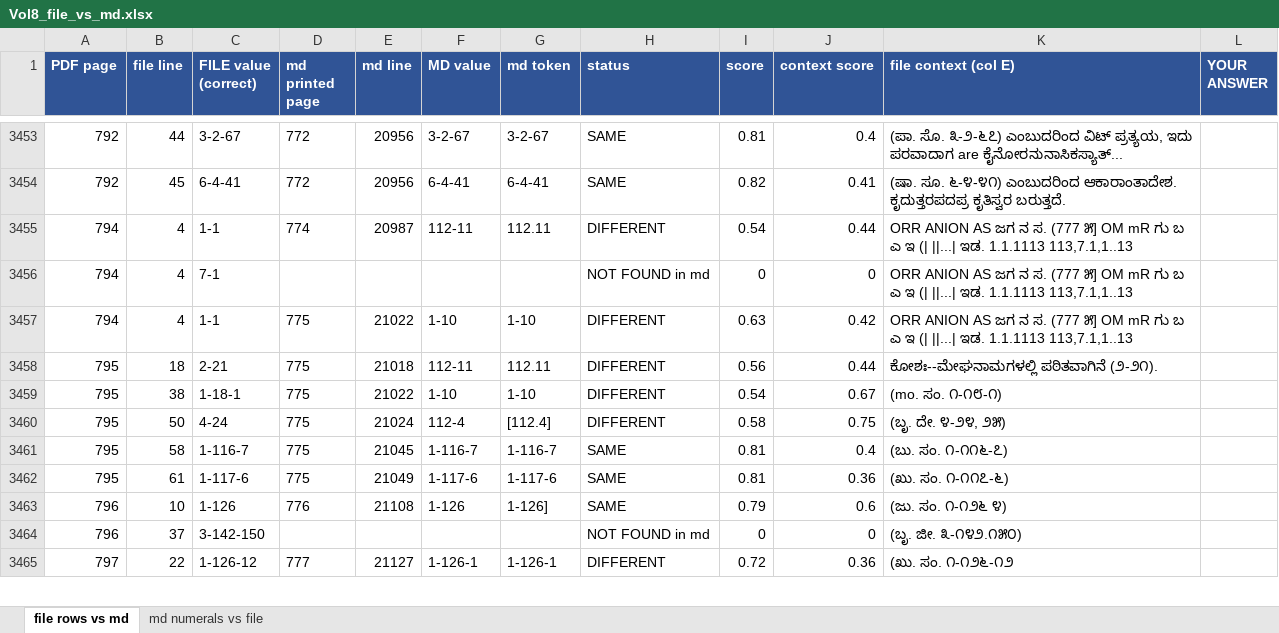
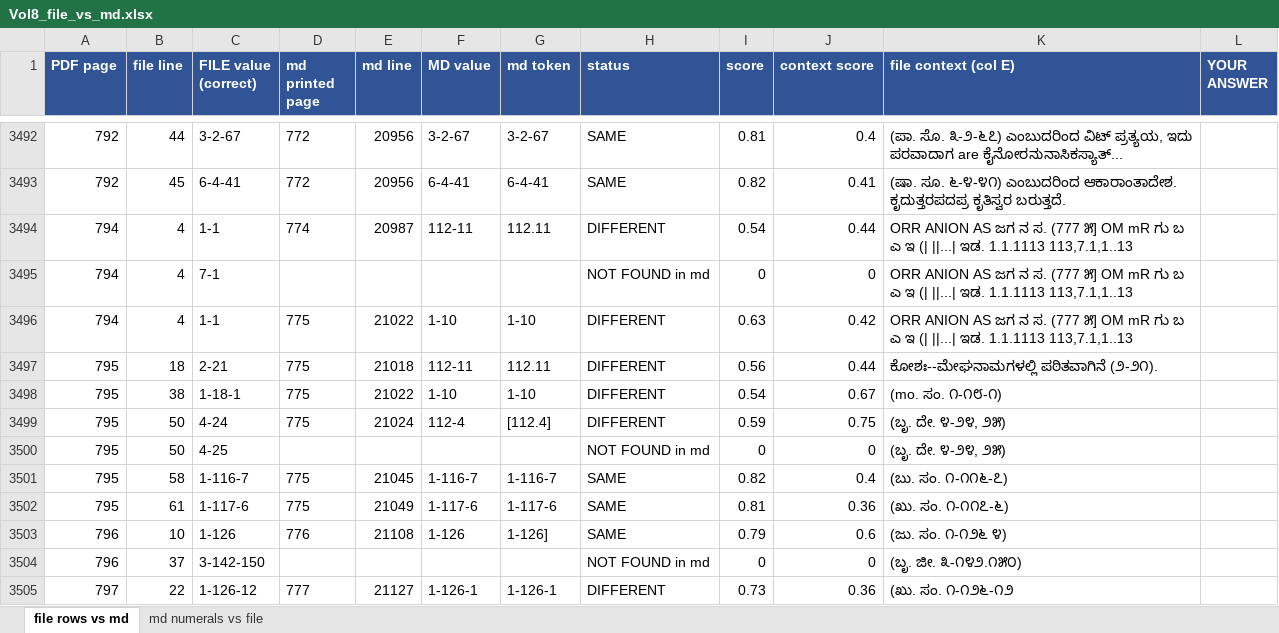
Before and after one commit to bhargaviupa/rik-translation, an Excel workbook: vol8/numerals/Vol8_file_vs_md.xlsx, sheet file rows vs md, drawn as a sheet; only a part is shown, gaps mark what is left out; values as stored, in another font and other column widths than the file's, no borders; addresses are those after the commit; the diff covers the shown part only; the diff names each change by its address in the sheet, - before the commit and + after, or states it on an @@ line.

```diff
--- a/vol8/numerals/Vol8_file_vs_md.xlsx (sheet file rows vs md)
+++ b/vol8/numerals/Vol8_file_vs_md.xlsx (sheet file rows vs md)
-I3499 (score): 0.58
+I3499 (score): 0.59
+row 3500: 795 | 50 | 4-25 |  |  |  |  | NOT FOUND in md | 0 | 0 | (ಬೃ. ದೇ. ೪-೨೪, ೨೫)
-I3501 (score): 0.81
+I3501 (score): 0.82
-I3505 (score): 0.72
+I3505 (score): 0.73
```
Also changed, not shown: 42 added rows and 151 edited cells elsewhere in this sheet, sheet md numerals vs file, vol7/numerals/Vol7_file_vs_md_rank.xlsx, 2 other files.
